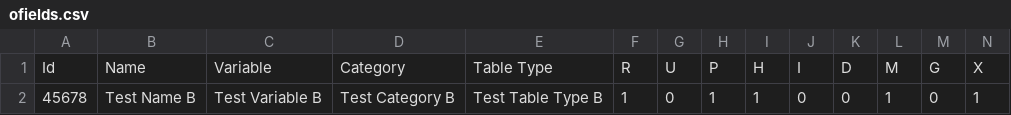
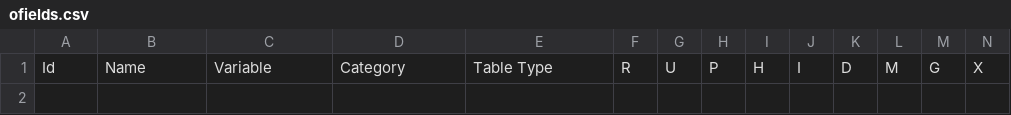
Before and after one commit to jafeth-calderon-ma/ofields-test, a CSV file: ofields.csv, drawn as a sheet; only a part is shown; rows hold the shown columns only; the diff names each change by its address in the sheet, - before the commit and + after, or states it on an @@ line.

Commit message:
Deleted Optional Field with ID: 45678

```diff
--- a/ofields.csv
+++ b/ofields.csv
-row 2: 45678 | Test Name B | Test Variable B | Test Category B | Test Table Type B | 1 | 0 | 1 | 1 | 0 | 0 | 1 | 0 | 1
```
